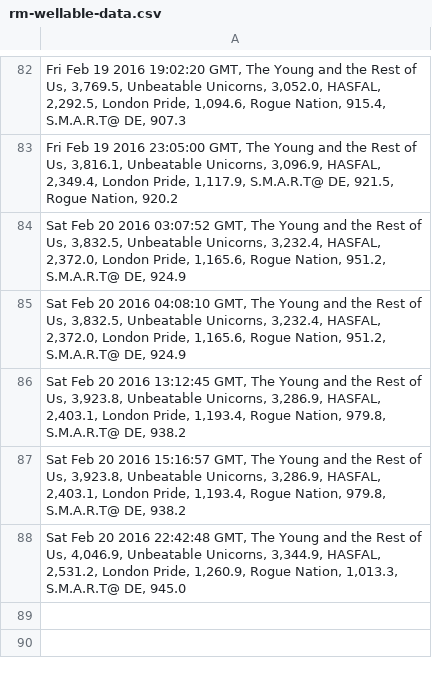
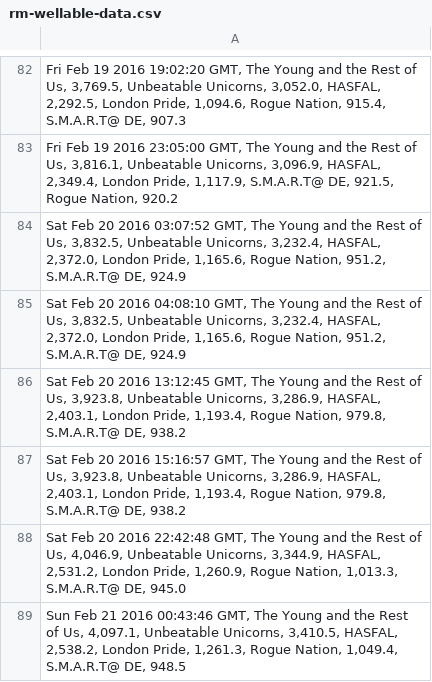
Before and after one commit to brettrowley/brettrowley.github.io, a CSV file: sandbox/wellable/rm-wellable-data.csv, drawn as a sheet; only a part is shown, gaps mark what is left out.

Commit message:
Manually push data

```diff
--- a/sandbox/wellable/rm-wellable-data.csv
+++ b/sandbox/wellable/rm-wellable-data.csv
@@ -88 +88,2 @@ Sat Feb 20 2016 15:16:57 GMT, The Young and the Rest of Us, 3,923.8, Unbeatable
 Sat Feb 20 2016 22:42:48 GMT, The Young and the Rest of Us, 4,046.9, Unbeatable Unicorns, 3,344.9, HASFAL, 2,531.2, London Pride, 1,260.9, Rogue Nation, 1,013.3, S.M.A.R.T@ DE, 945.0;
+Sun Feb 21 2016 00:43:46 GMT, The Young and the Rest of Us, 4,097.1, Unbeatable Unicorns, 3,410.5, HASFAL, 2,538.2, London Pride, 1,261.3, Rogue Nation, 1,049.4, S.M.A.R.T@ DE, 948.5;
```
Also changed, not shown: 2 other files.
